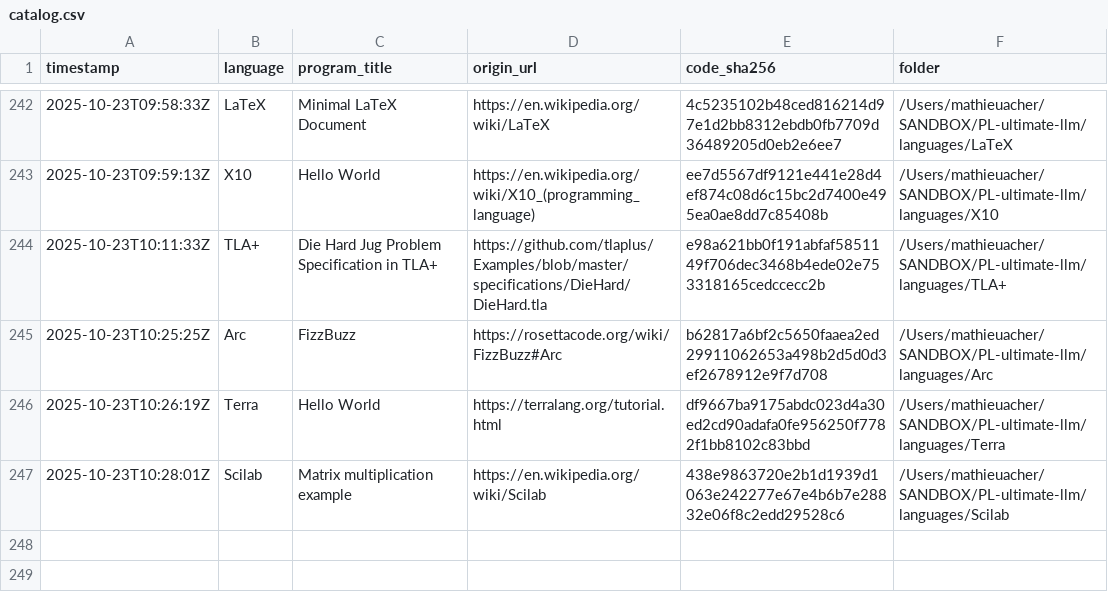
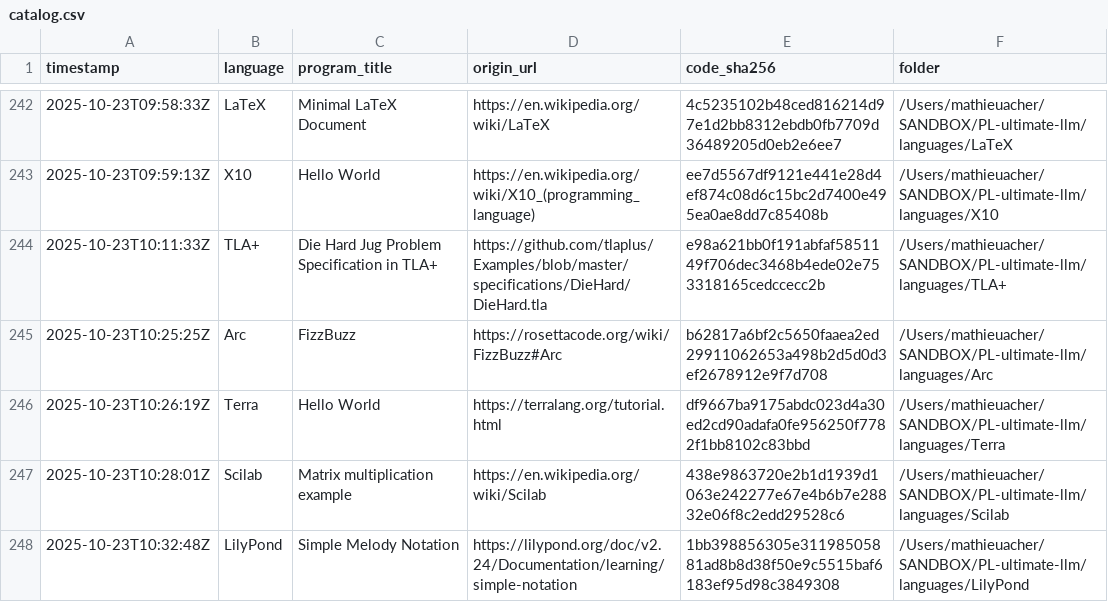
Before and after one commit to acherm/PL-ultimate-llm, a CSV file: data/catalog.csv, drawn as a sheet; only a part is shown, gaps mark what is left out.

Commit message:
turn: add LilyPond (+1 program)
List-Digest: f49fe7fe
Model: x-ai/grok-4-fast
Temperature: 0.4

```diff
--- a/data/catalog.csv
+++ b/data/catalog.csv
@@ -247 +247,2 @@ timestamp,language,program_title,origin_url,code_sha256,folder
 2025-10-23T10:28:01Z,Scilab,Matrix multiplication example,https://en.wikipedia.org/wiki/Scilab,438e9863720e2b1d1939d1063e242277e67e4b6b7e28832e06f8c2edd29528c6,/Users/mathieuacher/SANDBOX/PL-ultimate-llm/languages/Scilab
+2025-10-23T10:32:48Z,LilyPond,Simple Melody Notation,https://lilypond.org/doc/v2.24/Documentation/learning/simple-notation,1bb398856305e31198505881ad8b8d38f50e9c5515baf6183ef95d98c3849308,/Users/mathieuacher/SANDBOX/PL-ultimate-llm/languages/LilyPond
```
Also changed, not shown: 4 other files.
